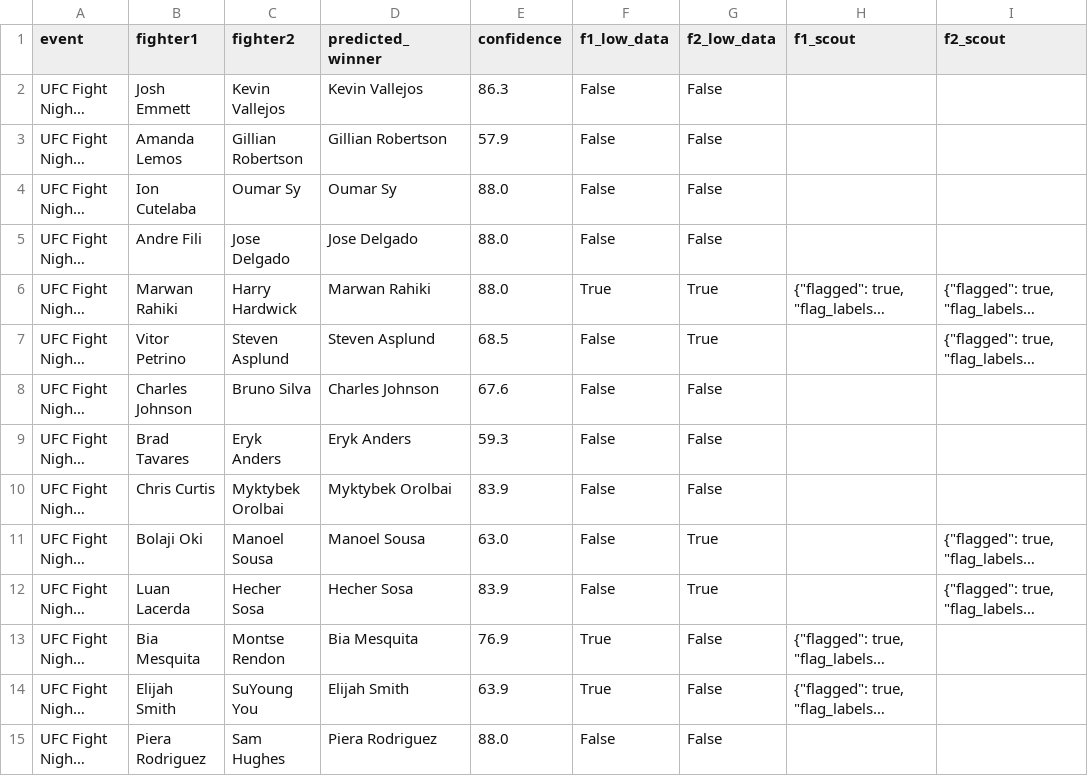
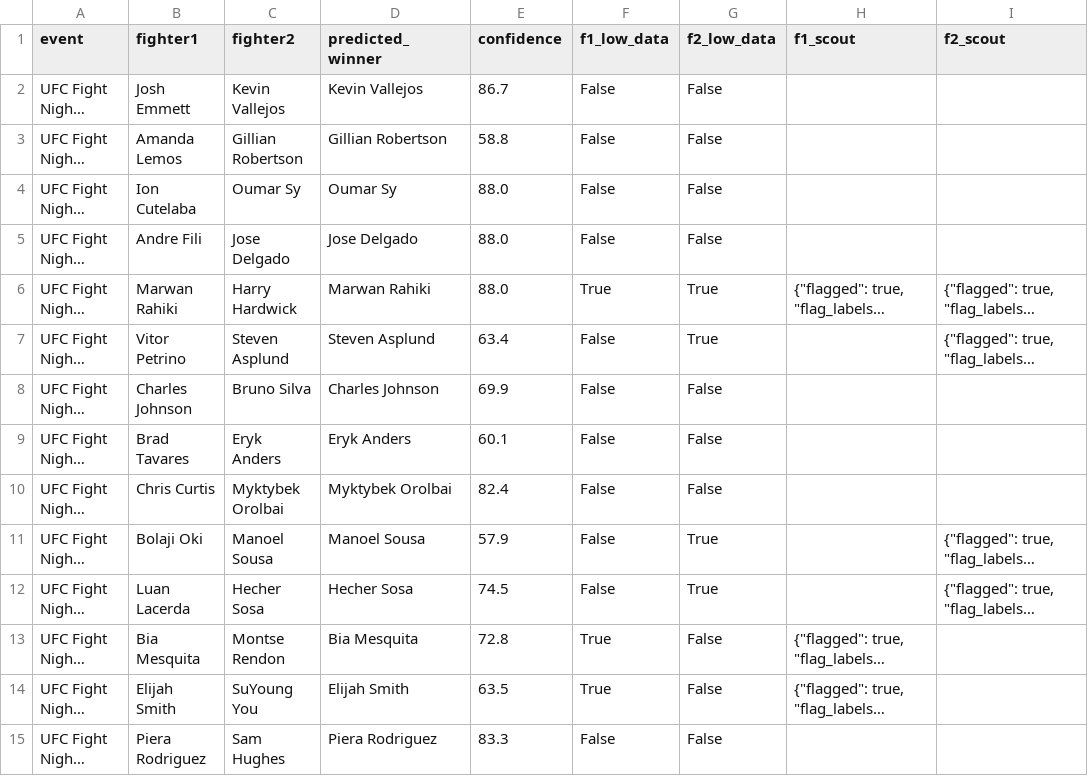
Before and after one commit to plankbot18/fightbrain, a CSV file: model/upcoming_predictions.csv, drawn as a sheet; only a part is shown; long unchanged cells end in …; the diff covers the shown part only; the diff names each change by its address in the sheet, - before the commit and + after, or states it on an @@ line.

```diff
--- a/model/upcoming_predictions.csv
+++ b/model/upcoming_predictions.csv
-E2 (confidence): 86.3
+E2 (confidence): 86.7
-E3 (confidence): 57.9
+E3 (confidence): 58.8
-E7 (confidence): 68.5
+E7 (confidence): 63.4
-E8 (confidence): 67.6
+E8 (confidence): 69.9
-E9 (confidence): 59.3
+E9 (confidence): 60.1
-E10 (confidence): 83.9
+E10 (confidence): 82.4
-E11 (confidence): 63.0
+E11 (confidence): 57.9
-E12 (confidence): 83.9
+E12 (confidence): 74.5
-E13 (confidence): 76.9
+E13 (confidence): 72.8
-E14 (confidence): 63.9
+E14 (confidence): 63.5
-E15 (confidence): 88.0
+E15 (confidence): 83.3
```
Also changed, not shown: 61 edited cells elsewhere in this file, model/method_predictions.csv, 5 other files.
